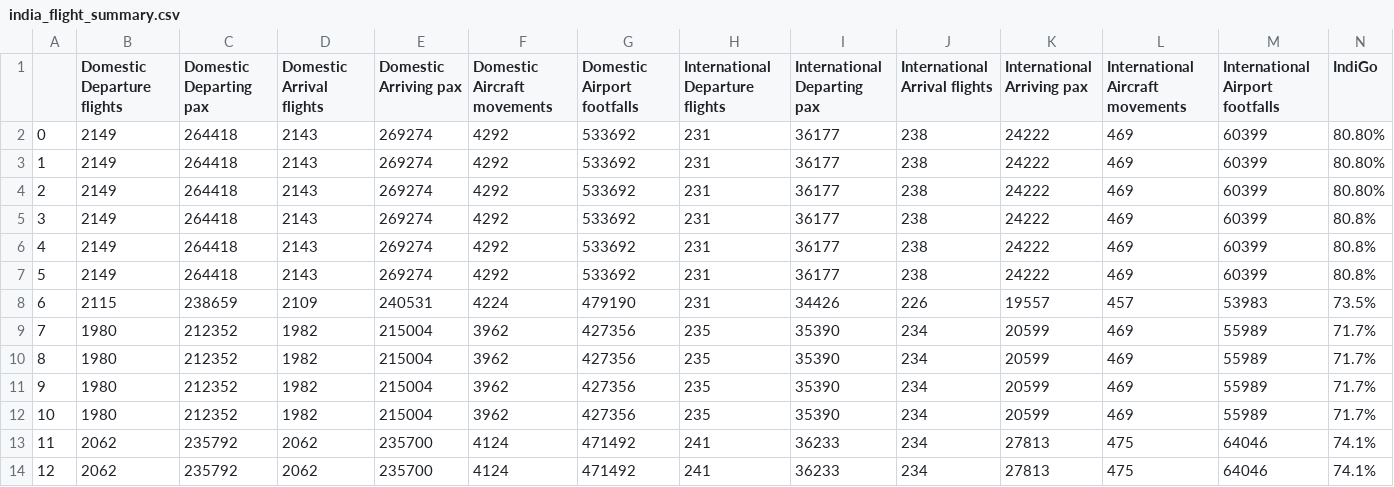
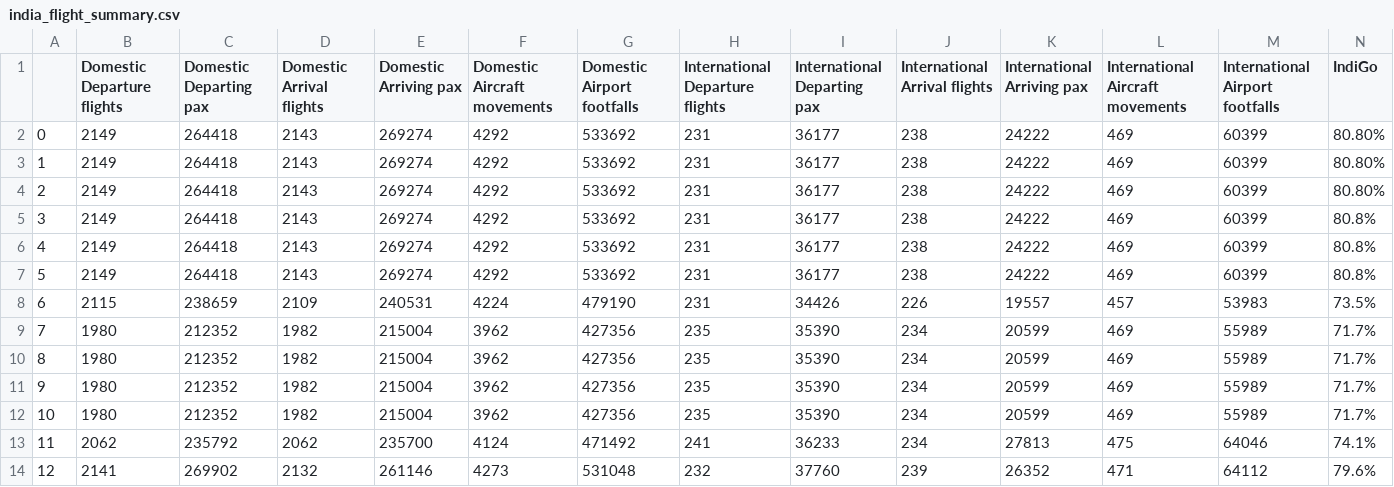
Before and after one commit to CoconutzCohe/india-flight, a CSV file: india_flight_summary.csv, drawn as a sheet; only a part is shown; the diff covers the shown part only; the diff names each change by its address in the sheet, - before the commit and + after, or states it on an @@ line.

Commit message:
Update On 26 Sep 2021

```diff
--- a/india_flight_summary.csv
+++ b/india_flight_summary.csv
-B14 (Domestic Departure flights): 2062
+B14 (Domestic Departure flights): 2141
-C14 (Domestic Departing pax): 235792
+C14 (Domestic Departing pax): 269902
-D14 (Domestic Arrival flights): 2062
+D14 (Domestic Arrival flights): 2132
-E14 (Domestic Arriving pax): 235700
+E14 (Domestic Arriving pax): 261146
-F14 (Domestic Aircraft movements): 4124
+F14 (Domestic Aircraft movements): 4273
-G14 (Domestic Airport footfalls): 471492
+G14 (Domestic Airport footfalls): 531048
-H14 (International Departure flights): 241
+H14 (International Departure flights): 232
-I14 (International Departing pax): 36233
+I14 (International Departing pax): 37760
-J14 (International Arrival flights): 234
+J14 (International Arrival flights): 239
-K14 (International Arriving pax): 27813
+K14 (International Arriving pax): 26352
-L14 (International Aircraft movements): 475
+L14 (International Aircraft movements): 471
-M14 (International Airport footfalls): 64046
+M14 (International Airport footfalls): 64112
-N14 (IndiGo): 74.1%
+N14 (IndiGo): 79.6%
```
Also changed, not shown: 12 edited cells elsewhere in this file.
